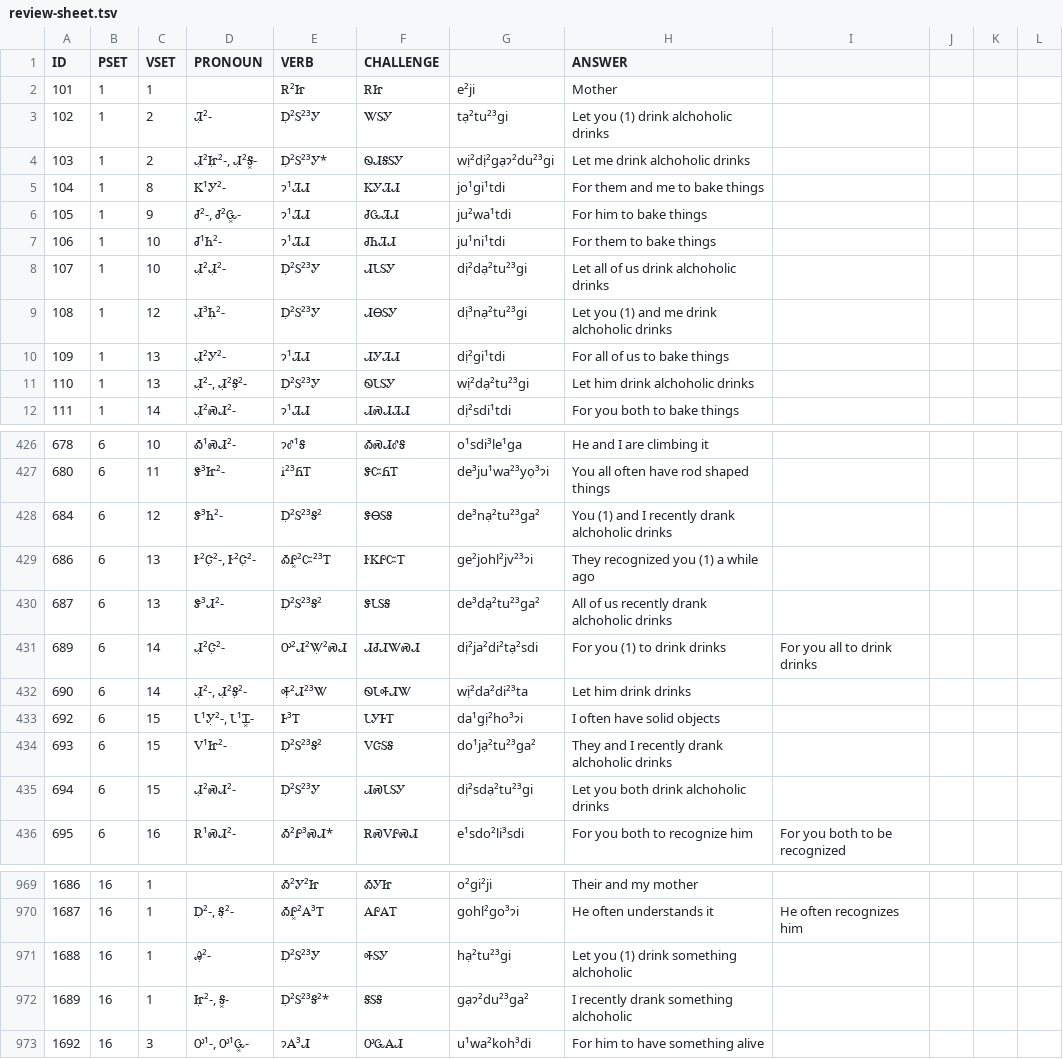
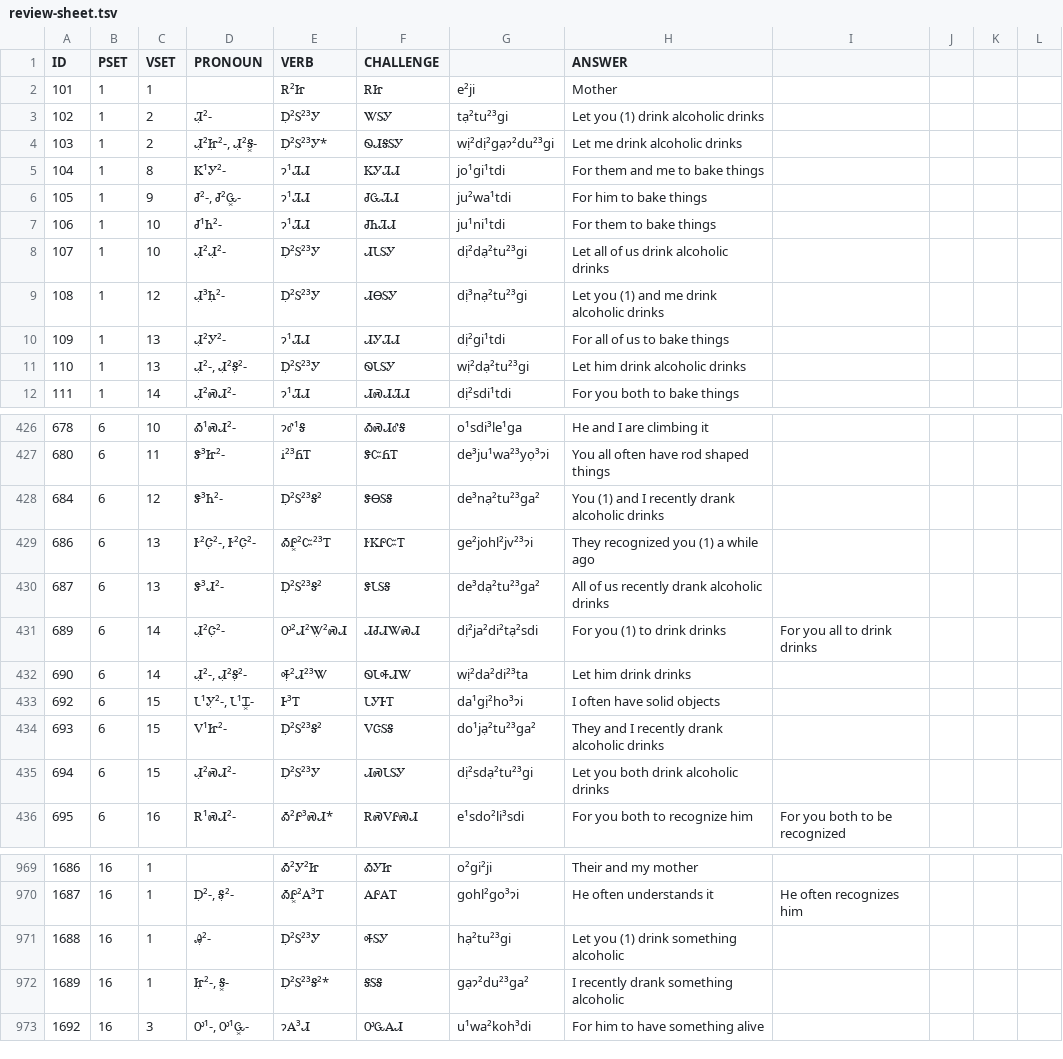
Before and after one commit to CherokeeLanguage/BoundPronouns, a TSV file: android/assets/review-sheet.tsv, drawn as a sheet; only a part is shown, gaps mark what is left out; the diff covers the shown part only.

```diff
--- a/android/assets/review-sheet.tsv
+++ b/android/assets/review-sheet.tsv
@@ -2,4 +2,4 @@ ID	PSET	VSET	PRONOUN	VERB	CHALLENGE		ANSWER
 101	1	1		Ꭱ²Ꮵ	ᎡᏥ	e²ji	Mother				
-102	1	2	Ꮨ̣²-	Ꭰ̣²Ꮪ²³Ꭹ	ᏔᏚᎩ	tạ²tu²³gi	Let you (1) drink alchoholic drinks				
-103	1	2	Ꮧ̣²Ꮵ̣²-, Ꮧ̣²Ꭶ͓-	Ꭰ̣²Ꮪ²³Ꭹ*	ᏫᏗᎦᏚᎩ	wị²dị²gạɂ²du²³gi	Let me drink alchoholic drinks				
+102	1	2	Ꮨ̣²-	Ꭰ̣²Ꮪ²³Ꭹ	ᏔᏚᎩ	tạ²tu²³gi	Let you (1) drink alcoholic drinks				
+103	1	2	Ꮧ̣²Ꮵ̣²-, Ꮧ̣²Ꭶ͓-	Ꭰ̣²Ꮪ²³Ꭹ*	ᏫᏗᎦᏚᎩ	wị²dị²gạɂ²du²³gi	Let me drink alcoholic drinks				
 104	1	8	Ꮶ¹Ꭹ²-	ɂ¹ᏘᏗ	ᏦᎩᏘᏗ	jo¹gi¹tdi	For them and me to bake things				
@@ -7,6 +7,6 @@ ID	PSET	VSET	PRONOUN	VERB	CHALLENGE		ANSWER
 106	1	10	Ꮷ¹Ꮒ²-	ɂ¹ᏘᏗ	ᏧᏂᏘᏗ	ju¹ni¹tdi	For them to bake things				
-107	1	10	Ꮧ̣²Ꮧ̣²-	Ꭰ̣²Ꮪ²³Ꭹ	ᏗᏓᏚᎩ	dị²dạ²tu²³gi	Let all of us drink alchoholic drinks				
-108	1	12	Ꮧ̣³Ꮒ̣²-	Ꭰ̣²Ꮪ²³Ꭹ	ᏗᎾᏚᎩ	dị³nạ²tu²³gi	Let you (1) and me drink alchoholic drinks				
+107	1	10	Ꮧ̣²Ꮧ̣²-	Ꭰ̣²Ꮪ²³Ꭹ	ᏗᏓᏚᎩ	dị²dạ²tu²³gi	Let all of us drink alcoholic drinks				
+108	1	12	Ꮧ̣³Ꮒ̣²-	Ꭰ̣²Ꮪ²³Ꭹ	ᏗᎾᏚᎩ	dị³nạ²tu²³gi	Let you (1) and me drink alcoholic drinks				
 109	1	13	Ꮧ̣²Ꭹ²-	ɂ¹ᏘᏗ	ᏗᎩᏘᏗ	dị²gi¹tdi	For all of us to bake things				
-110	1	13	Ꮧ̣²-, Ꮧ̣²Ꭶ̣²-	Ꭰ̣²Ꮪ²³Ꭹ	ᏫᏓᏚᎩ	wị²dạ²tu²³gi	Let him drink alchoholic drinks				
+110	1	13	Ꮧ̣²-, Ꮧ̣²Ꭶ̣²-	Ꭰ̣²Ꮪ²³Ꭹ	ᏫᏓᏚᎩ	wị²dạ²tu²³gi	Let him drink alcoholic drinks				
 111	1	14	Ꮧ̣²ᏍᏗ²-	ɂ¹ᏘᏗ	ᏗᏍᏗᏘᏗ	dị²sdi¹tdi	For you both to bake things				
@@ -427,5 +427,5 @@ ID	PSET	VSET	PRONOUN	VERB	CHALLENGE		ANSWER
 680	6	11	Ꮥ³Ꮵ²-	Ꭵ²³ᏲᎢ	ᏕᏨᏲᎢ	de³ju¹wa²³yọ³ɂi	You all often have rod shaped things				
-684	6	12	Ꮥ³Ꮒ²-	Ꭰ̣²Ꮪ²³Ꭶ²	ᏕᎾᏚᎦ	de³nạ²tu²³ga²	You (1) and I recently drank alchoholic drinks				
+684	6	12	Ꮥ³Ꮒ²-	Ꭰ̣²Ꮪ²³Ꭶ²	ᏕᎾᏚᎦ	de³nạ²tu²³ga²	You (1) and I recently drank alcoholic drinks				
 686	6	13	Ꭸ²Ꮳ̣²-, Ꭸ²Ꮳ̣²-	ᎣᎵ͓²Ꮸ²³Ꭲ	ᎨᏦᎵᏨᎢ	ge²johl²jv²³ɂi	They recognized you (1) a while ago				
-687	6	13	Ꮥ³Ꮧ²-	Ꭰ̣²Ꮪ²³Ꭶ²	ᏕᏓᏚᎦ	de³dạ²tu²³ga²	All of us recently drank alchoholic drinks				
+687	6	13	Ꮥ³Ꮧ²-	Ꭰ̣²Ꮪ²³Ꭶ²	ᏕᏓᏚᎦ	de³dạ²tu²³ga²	All of us recently drank alcoholic drinks				
 689	6	14	Ꮧ̣²Ꮳ̣²-	Ꭴ²Ꮧ²Ꮤ̣²ᏍᏗ	ᏗᏧᏗᏔᏍᏗ	dị²ja²di²tạ²sdi	For you (1) to drink drinks	For you all to drink drinks			
@@ -433,4 +433,4 @@ ID	PSET	VSET	PRONOUN	VERB	CHALLENGE		ANSWER
 692	6	15	Ꮣ¹Ꭹ̣²-, Ꮣ¹Ꮖ͓-	Ꮀ³Ꭲ	ᏓᎩᎰᎢ	da¹gị²ho³ɂi	I often have solid objects				
-693	6	15	Ꮩ¹Ꮵ²-	Ꭰ̣²Ꮪ²³Ꭶ²	ᏙᏣᏚᎦ	do¹jạ²tu²³ga²	They and I recently drank alchoholic drinks				
-694	6	15	Ꮧ̣²ᏍᏗ²-	Ꭰ̣²Ꮪ²³Ꭹ	ᏗᏍᏓᏚᎩ	dị²sdạ²tu²³gi	Let you both drink alchoholic drinks				
+693	6	15	Ꮩ¹Ꮵ²-	Ꭰ̣²Ꮪ²³Ꭶ²	ᏙᏣᏚᎦ	do¹jạ²tu²³ga²	They and I recently drank alcoholic drinks				
+694	6	15	Ꮧ̣²ᏍᏗ²-	Ꭰ̣²Ꮪ²³Ꭹ	ᏗᏍᏓᏚᎩ	dị²sdạ²tu²³gi	Let you both drink alcoholic drinks				
 695	6	16	Ꭱ¹ᏍᏗ²-	Ꭳ²Ꮅ³ᏍᏗ*	ᎡᏍᏙᎵᏍᏗ	e¹sdo²li³sdi	For you both to recognize him	For you both to be recognized			
@@ -970,4 +970,4 @@ ID	PSET	VSET	PRONOUN	VERB	CHALLENGE		ANSWER
 1687	16	1	Ꭰ̣²-, Ꭶ̣²-	ᎣᎵ͓²Ꭺ³Ꭲ	ᎪᎵᎪᎢ	gohl²go³ɂi	He often understands it	He often recognizes him			
-1688	16	1	Ꭿ̣²-	Ꭰ̣²Ꮪ²³Ꭹ	ᎭᏚᎩ	hạ²tu²³gi	Let you (1) drink something alchoholic				
-1689	16	1	Ꮵ̣²-, Ꭶ͓-	Ꭰ̣²Ꮪ²³Ꭶ²*	ᎦᏚᎦ	gạɂ²du²³ga²	I recently drank something alchoholic				
+1688	16	1	Ꭿ̣²-	Ꭰ̣²Ꮪ²³Ꭹ	ᎭᏚᎩ	hạ²tu²³gi	Let you (1) drink something alcoholic				
+1689	16	1	Ꮵ̣²-, Ꭶ͓-	Ꭰ̣²Ꮪ²³Ꭶ²*	ᎦᏚᎦ	gạɂ²du²³ga²	I recently drank something alcoholic				
 1692	16	3	Ꭴ¹-, Ꭴ¹Ꮹ͓-	ɂᎪ³Ꮧ	ᎤᏩᎪᏗ	u¹wa²koh³di	For him to have something alive				
```
Also changed, not shown: 57 edited cells elsewhere in this file, android/assets/tsv/challenges-tab.tsv, 4 other files.
